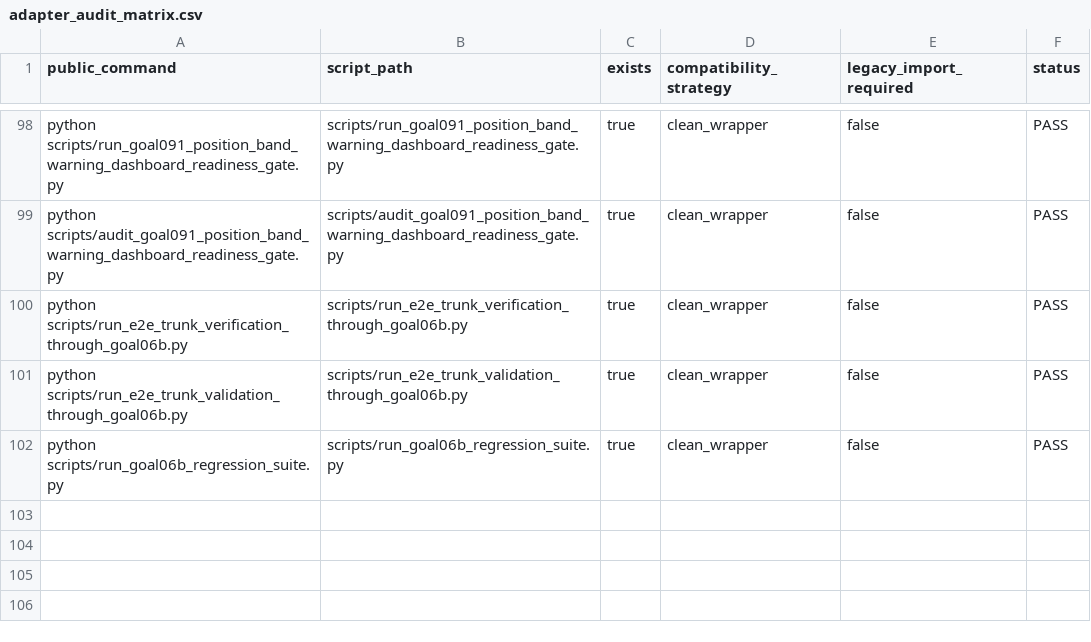
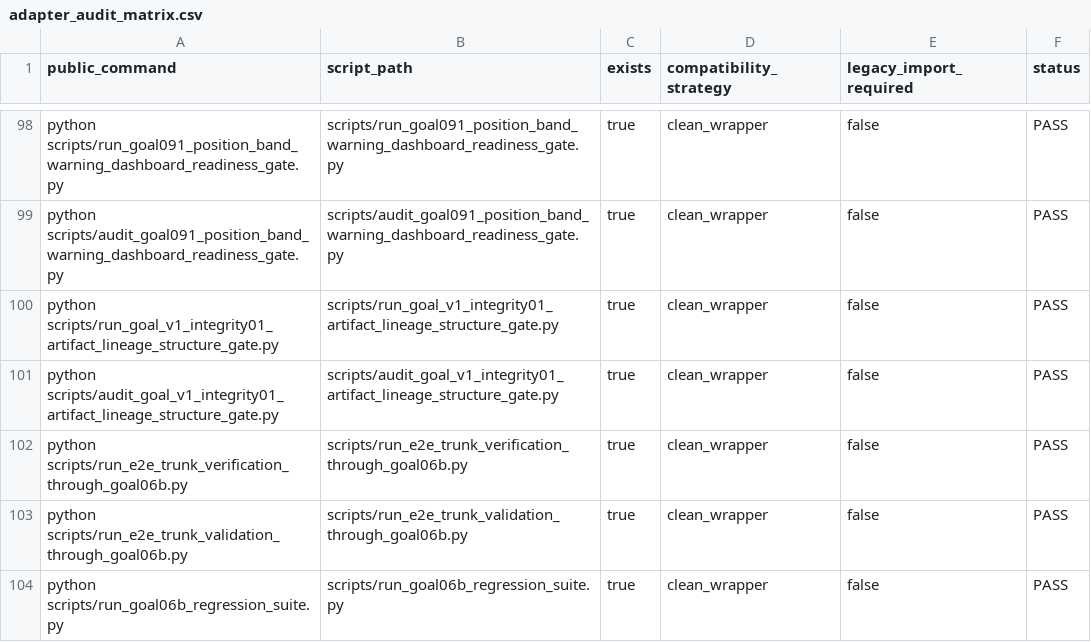
Before and after one commit to RyanLu0203/A_share_premarket_core, a CSV file: outputs/audits/adapter_audit_matrix.csv, drawn as a sheet; only a part is shown, gaps mark what is left out; the diff names each change by its address in the sheet, - before the commit and + after, or states it on an @@ line.

```diff
--- a/outputs/audits/adapter_audit_matrix.csv
+++ b/outputs/audits/adapter_audit_matrix.csv
+row 100: python scripts/run_goal_v1_integrity01_artifact_lineage_structure_gate.py | scripts/run_goal_v1_integrity01_artifact_lineage_structure_gate.py | true | clean_wrapper | false | PASS
+row 101: python scripts/audit_goal_v1_integrity01_artifact_lineage_structure_gate.py | scripts/audit_goal_v1_integrity01_artifact_lineage_structure_gate.py | true | clean_wrapper | false | PASS
```
Also changed, not shown: configs/project/workflow_status.csv, outputs/audits/classified_capability_catalog_through_goal06b.csv, 43 other files.
